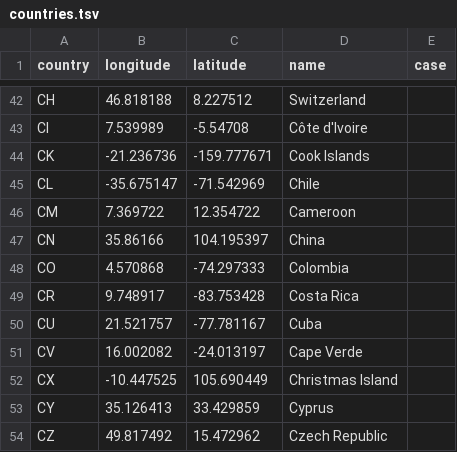
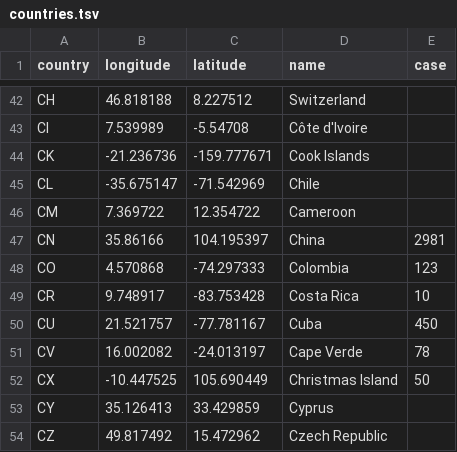
Before and after one commit to ahmedElmaghr/coronaMap, a TSV file: src/MediaFrancais/data/countries.tsv, drawn as a sheet; only a part is shown, gaps mark what is left out.

```diff
--- a/src/MediaFrancais/data/countries.tsv
+++ b/src/MediaFrancais/data/countries.tsv
@@ -46,8 +46,8 @@ CL	-35.675147	-71.542969	Chile
 CM	7.369722	12.354722	Cameroon
-CN	35.86166	104.195397	China
-CO	4.570868	-74.297333	Colombia
-CR	9.748917	-83.753428	Costa Rica
-CU	21.521757	-77.781167	Cuba
-CV	16.002082	-24.013197	Cape Verde
-CX	-10.447525	105.690449	Christmas Island
+CN	35.86166	104.195397	China	2981
+CO	4.570868	-74.297333	Colombia	123
+CR	9.748917	-83.753428	Costa Rica	10
+CU	21.521757	-77.781167	Cuba	450
+CV	16.002082	-24.013197	Cape Verde	78	
+CX	-10.447525	105.690449	Christmas Island	50
 CY	35.126413	33.429859	Cyprus
```
Also changed, not shown: 8 other files.
